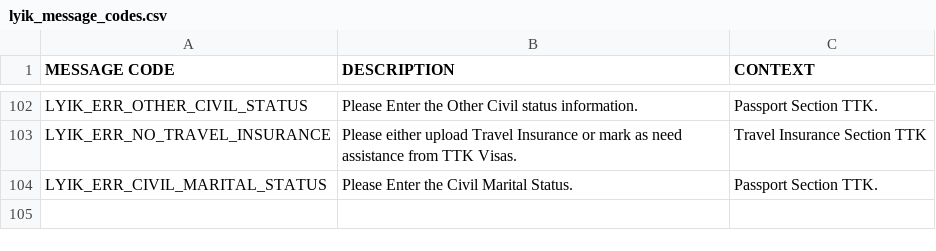
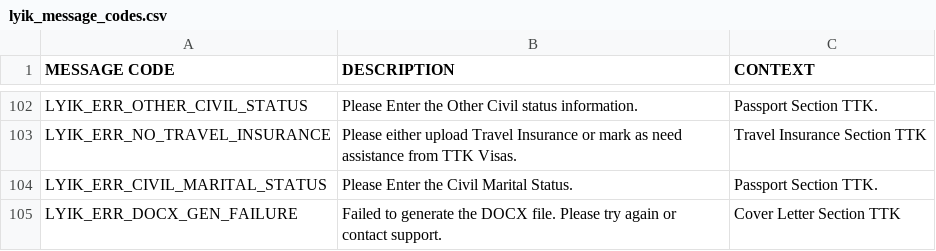
Before and after one commit to lyikadmin/lyik_ttk, a CSV file: deployment_templates/plugin_files/messages/en/lyik_message_codes.csv, drawn as a sheet; only a part is shown, gaps mark what is left out.

Commit message:
invitation letter and cover letter verifier

```diff
--- a/deployment_templates/plugin_files/messages/en/lyik_message_codes.csv
+++ b/deployment_templates/plugin_files/messages/en/lyik_message_codes.csv
@@ -104 +104,2 @@ LYIK_ERR_NO_TRAVEL_INSURANCE,Please either upload Travel Insurance or mark as ne
 LYIK_ERR_CIVIL_MARITAL_STATUS,Please Enter the Civil Marital Status.,Passport Section TTK.
+LYIK_ERR_DOCX_GEN_FAILURE,Failed to generate the DOCX file. Please try again or contact support.,Cover Letter Section TTK
```
Also changed, not shown: 8 other files.
